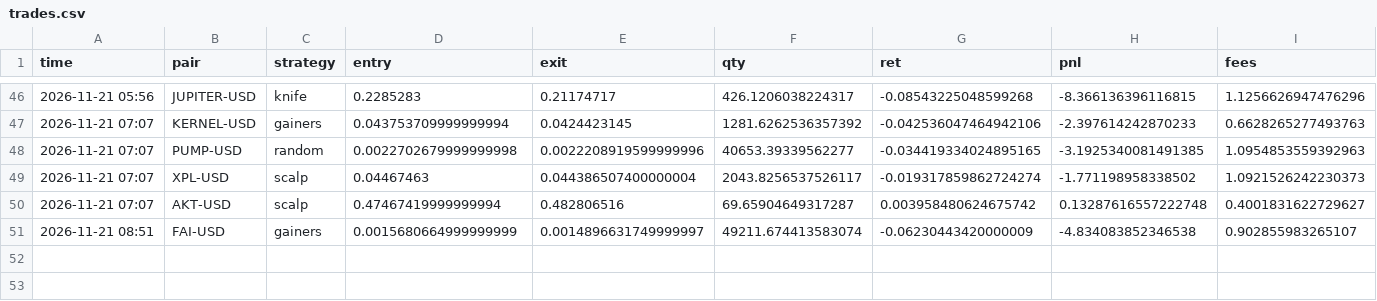
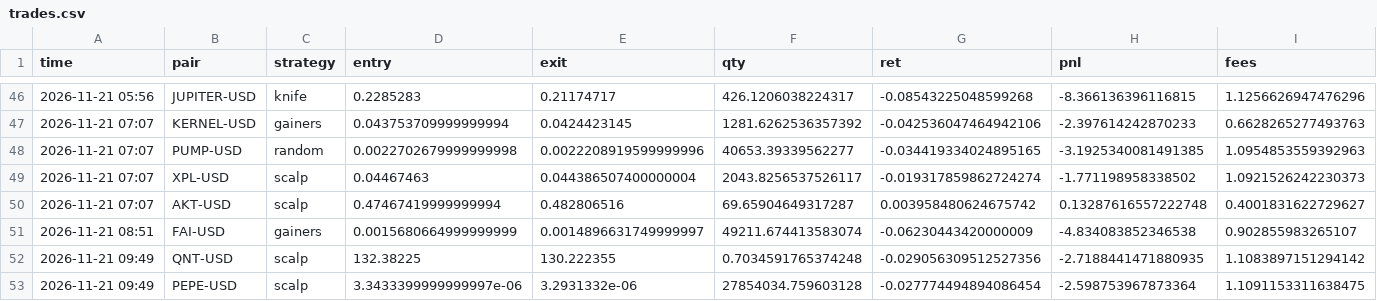
Before and after one commit to deadflies82-commits/Paper-bot, a CSV file: trades.csv, drawn as a sheet; only a part is shown, gaps mark what is left out; the diff names each change by its address in the sheet, - before the commit and + after, or states it on an @@ line.

Commit message:
paper trade update

```diff
--- a/trades.csv
+++ b/trades.csv
+row 52: 2026-11-21 09:49 | QNT-USD | scalp | 132.38225 | 130.222355 | 0.7034591765374248 | -0.029056309512527356 | -2.7188441471880935 | 1.1083897151294142
+row 53: 2026-11-21 09:49 | PEPE-USD | scalp | 3.3433399999999997e-06 | 3.2931332e-06 | 27854034.759603128 | -0.027774494894086454 | -2.598753967873364 | 1.1091153311638475
```
Also changed, not shown: equity.csv, 2 other files.
